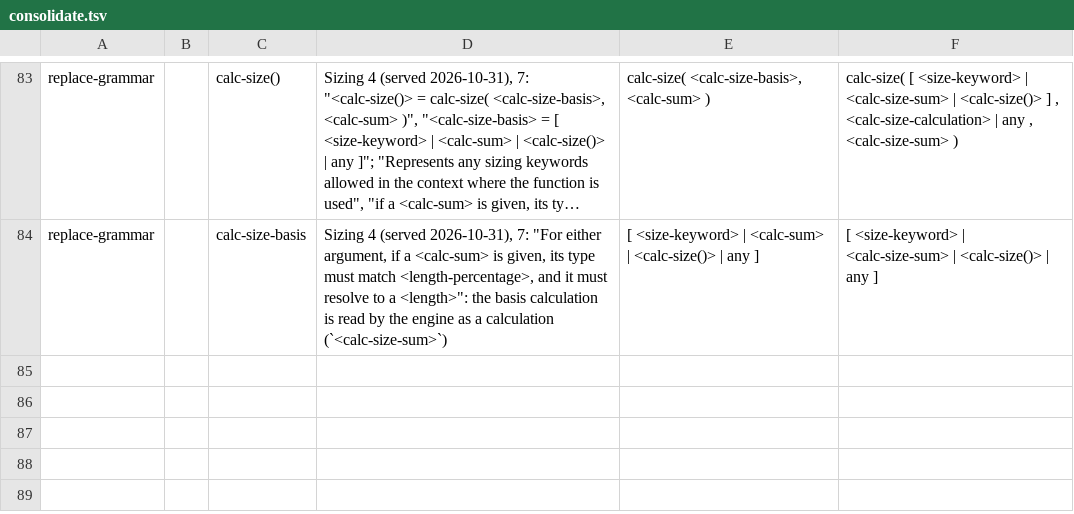
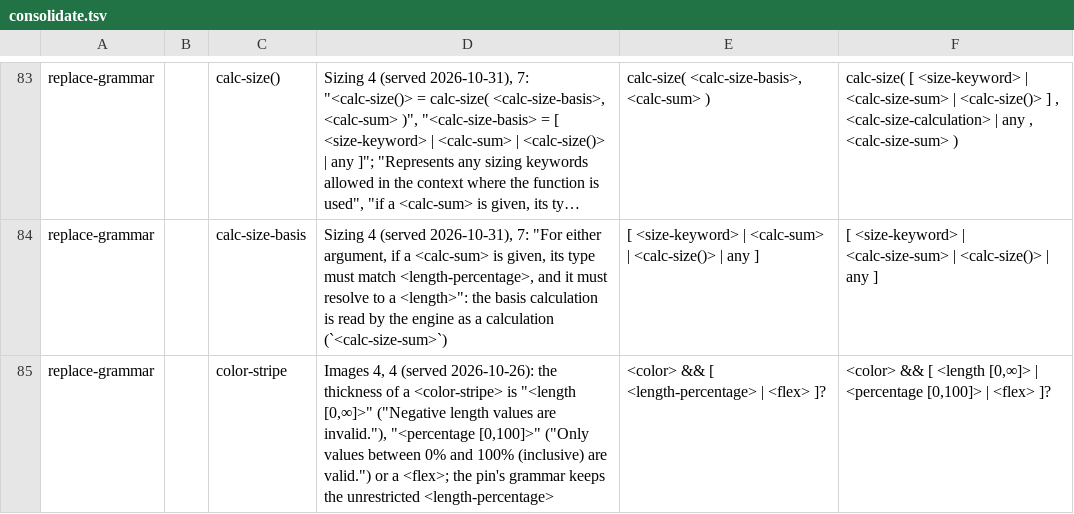
Before and after one commit to Ghoti-io/text, a TSV file: tools/css/consolidate.tsv, drawn as a sheet; only a part is shown, gaps mark what is left out; long unchanged cells end in …; the diff names each change by its address in the sheet, - before the commit and + after, or states it on an @@ line.

Commit message:
Refuse a stripe thickness that the served text forbids
The browser property hunt found that border-color: stripes(red -1px), stripes(red -1%)
and stripes(red 1000%) were accepted. The pin keeps the thickness of a <color-stripe>
as an unrestricted <length-percentage>, while Images 4, 4 reads it as <length [0,inf]>
("Negative length values are invalid.") or <percentage [0,100]> ("Only values between
0% and 100% (inclusive) are valid.") or a <flex>. A consolidate row replaces the
grammar, the tables are regenerated, and a test names the sentences (red before).

```diff
--- a/tools/css/consolidate.tsv
+++ b/tools/css/consolidate.tsv
+row 85: replace-grammar |  | color-stripe | Images 4, 4 (served 2026-10-26): the thickness of a <color-stripe> is "<length [0,∞]>" ("Negative length values are invalid."), "<percentage [0,100]>" ("Only values between 0% and 100% (inclusive) are valid.") or a <flex>; the pin's grammar keeps the unrestricted <length-percentage> | <color> && [ <length-percentage> | <flex> ]? | <color> && [ <length [0,∞]> | <percentage [0,100]> | <flex> ]?
```
Also changed, not shown: 5 other files.
